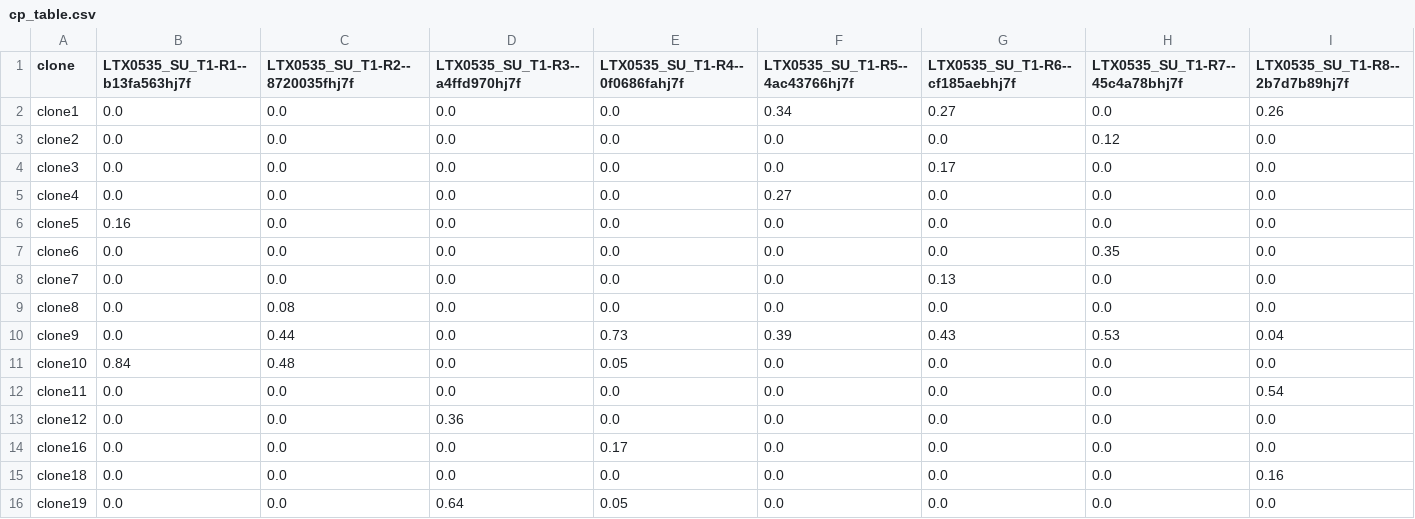
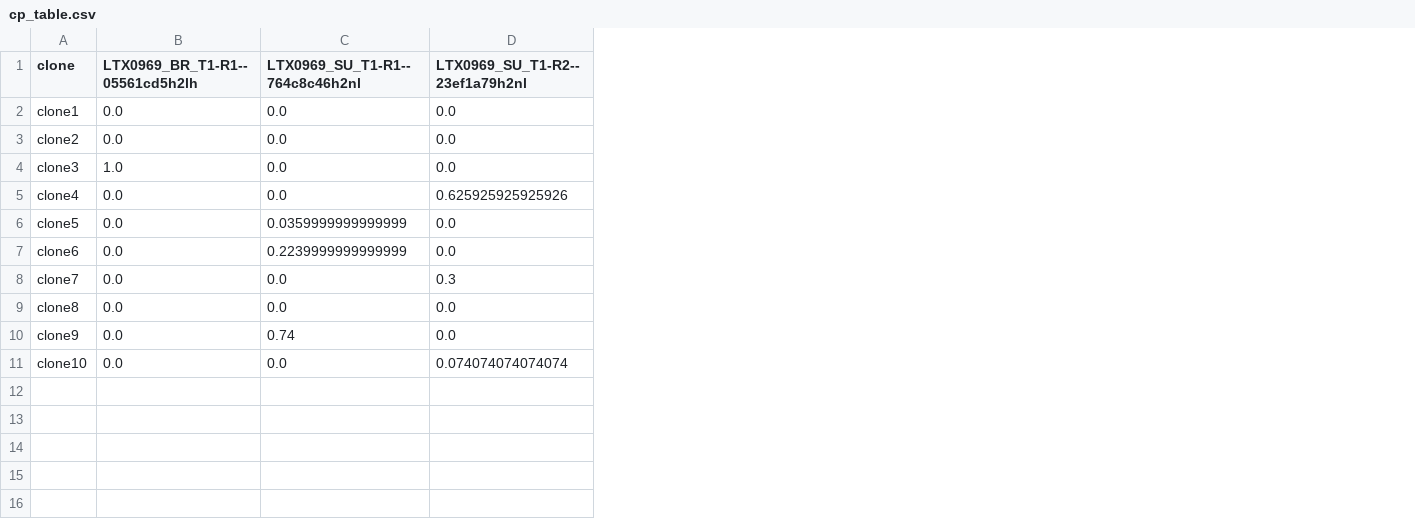
Before and after one commit to McGranahanLab/darwins_analysis, a CSV file: WGD/templates/cp_table.csv, drawn as a sheet; the diff names each change by its address in the sheet, - before the commit and + after, or states it on an @@ line.

Commit message:
Update cp_table and ratio_scores for LTX0969-Tumour1

```diff
--- a/WGD/templates/cp_table.csv
+++ b/WGD/templates/cp_table.csv
-column E (LTX0535_SU_T1-R4--0f0686fahj7f), rows 2-11: 0.0 | 0.0 | 0.0 | 0.0 | 0.0 | 0.0 | 0.0 | 0.0 | 0.73 | 0.05
-column F (LTX0535_SU_T1-R5--4ac43766hj7f), rows 2-11: 0.34 | 0.0 | 0.0 | 0.27 | 0.0 | 0.0 | 0.0 | 0.0 | 0.39 | 0.0
-column G (LTX0535_SU_T1-R6--cf185aebhj7f), rows 2-11: 0.27 | 0.0 | 0.17 | 0.0 | 0.0 | 0.0 | 0.13 | 0.0 | 0.43 | 0.0
-column H (LTX0535_SU_T1-R7--45c4a78bhj7f), rows 2-11: 0.0 | 0.12 | 0.0 | 0.0 | 0.0 | 0.35 | 0.0 | 0.0 | 0.53 | 0.0
-column I (LTX0535_SU_T1-R8--2b7d7b89hj7f), rows 2-11: 0.26 | 0.0 | 0.0 | 0.0 | 0.0 | 0.0 | 0.0 | 0.0 | 0.04 | 0.0
-B1: LTX0535_SU_T1-R1--b13fa563hj7f
+B1: LTX0969_BR_T1-R1--05561cd5h2lh
-C1: LTX0535_SU_T1-R2--8720035fhj7f
+C1: LTX0969_SU_T1-R1--764c8c46h2nl
-D1: LTX0535_SU_T1-R3--a4ffd970hj7f
+D1: LTX0969_SU_T1-R2--23ef1a79h2nl
-B4 (LTX0969_BR_T1-R1--05561cd5h2lh): 0.0
+B4 (LTX0969_BR_T1-R1--05561cd5h2lh): 1.0
-D5 (LTX0969_SU_T1-R2--23ef1a79h2nl): 0.0
+D5 (LTX0969_SU_T1-R2--23ef1a79h2nl): 0.625925925925926
-B6 (LTX0969_BR_T1-R1--05561cd5h2lh): 0.16
+B6 (LTX0969_BR_T1-R1--05561cd5h2lh): 0.0
-C6 (LTX0969_SU_T1-R1--764c8c46h2nl): 0.0
+C6 (LTX0969_SU_T1-R1--764c8c46h2nl): 0.0359999999999999
-C7 (LTX0969_SU_T1-R1--764c8c46h2nl): 0.0
+C7 (LTX0969_SU_T1-R1--764c8c46h2nl): 0.2239999999999999
-D8 (LTX0969_SU_T1-R2--23ef1a79h2nl): 0.0
+D8 (LTX0969_SU_T1-R2--23ef1a79h2nl): 0.3
-C9 (LTX0969_SU_T1-R1--764c8c46h2nl): 0.08
+C9 (LTX0969_SU_T1-R1--764c8c46h2nl): 0.0
-C10 (LTX0969_SU_T1-R1--764c8c46h2nl): 0.44
+C10 (LTX0969_SU_T1-R1--764c8c46h2nl): 0.74
-B11 (LTX0969_BR_T1-R1--05561cd5h2lh): 0.84
+B11 (LTX0969_BR_T1-R1--05561cd5h2lh): 0.0
-C11 (LTX0969_SU_T1-R1--764c8c46h2nl): 0.48
+C11 (LTX0969_SU_T1-R1--764c8c46h2nl): 0.0
-D11 (LTX0969_SU_T1-R2--23ef1a79h2nl): 0.0
+D11 (LTX0969_SU_T1-R2--23ef1a79h2nl): 0.074074074074074
-row 12: clone11 | 0.0 | 0.0 | 0.0 | 0.0 | 0.0 | 0.0 | 0.0 | 0.54
-row 13: clone12 | 0.0 | 0.0 | 0.36 | 0.0 | 0.0 | 0.0 | 0.0 | 0.0
-row 14: clone16 | 0.0 | 0.0 | 0.0 | 0.17 | 0.0 | 0.0 | 0.0 | 0.0
-row 15: clone18 | 0.0 | 0.0 | 0.0 | 0.0 | 0.0 | 0.0 | 0.0 | 0.16
-row 16: clone19 | 0.0 | 0.0 | 0.64 | 0.05 | 0.0 | 0.0 | 0.0 | 0.0
```
Also changed, not shown: WGD/templates/ratio_scores.csv.
